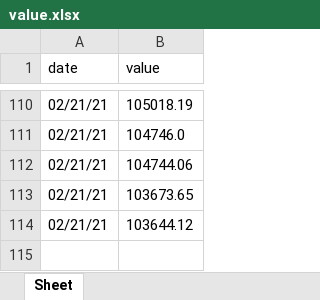
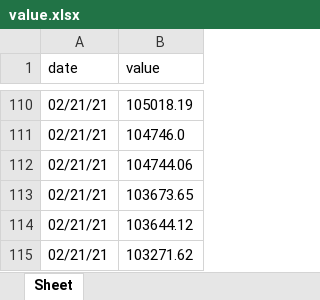
Before and after one commit to marketsupreme/crypto, an Excel workbook: value.xlsx, sheet Sheet, drawn as a sheet; only a part is shown, gaps mark what is left out; values as stored, in another font and other column widths than the file's, no borders; the diff names each change by its address in the sheet, - before the commit and + after, or states it on an @@ line.

```diff
--- a/value.xlsx (sheet Sheet)
+++ b/value.xlsx (sheet Sheet)
+row 115: 02/21/21 | 103271.62
```
Also changed, not shown: 1 other file.
